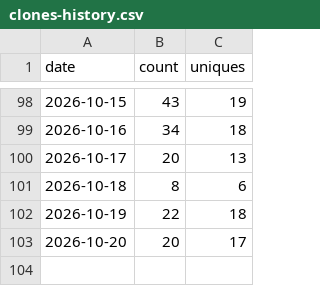
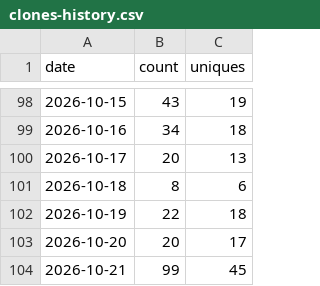
Before and after one commit to aravindsprint/warehouse_theatre_3d, a CSV file: traffic-data/clones-history.csv, drawn as a sheet; only a part is shown, gaps mark what is left out.

```diff
--- a/traffic-data/clones-history.csv
+++ b/traffic-data/clones-history.csv
@@ -103 +103,2 @@ date,count,uniques
 2026-10-20,20,17
+2026-10-21,99,45
```
Also changed, not shown: traffic-data/views-history.csv.
